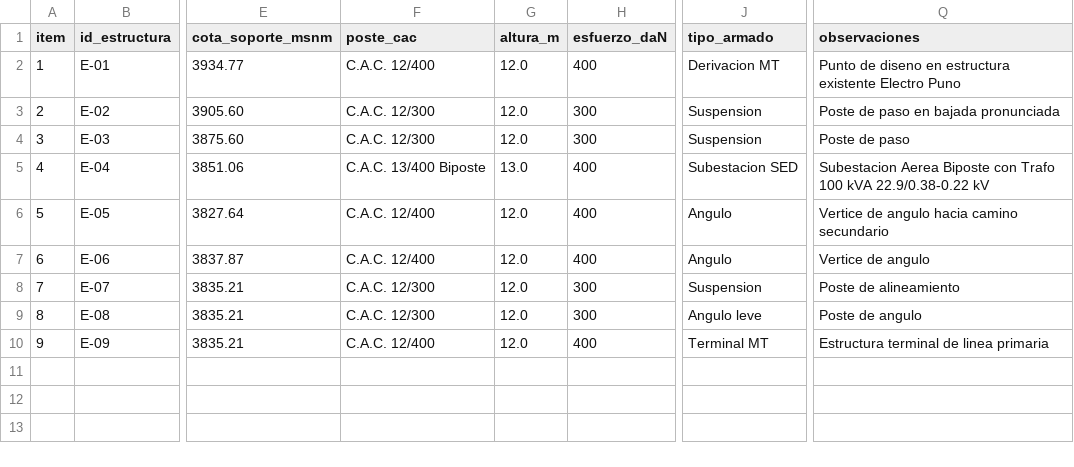
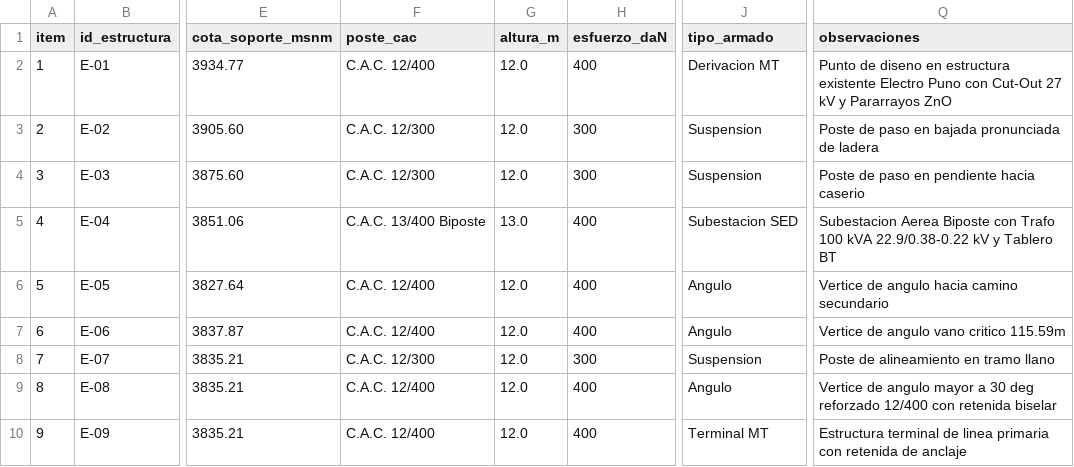
Before and after one commit to Aquiles-ryp360/instalacion-electricas, a CSV file: proyectos/renzo-linea-primaria-capachica/datos/estructuras/planilla_estructuras_lp_capachica.csv, drawn as a sheet; only a part is shown, gaps mark what is left out; the diff names each change by its address in the sheet, - before the commit and + after, or states it on an @@ line.

```diff
--- a/proyectos/renzo-linea-primaria-capachica/datos/estructuras/planilla_estructuras_lp_capachica.csv
+++ b/proyectos/renzo-linea-primaria-capachica/datos/estructuras/planilla_estructuras_lp_capachica.csv
-Q2 (observaciones): …Electro Puno
+Q2 (observaciones): …Electro Puno con Cut-Out 27 kV y Pararrayos ZnO
-Q3 (observaciones): Poste de paso en bajada pronunciada
+Q3 (observaciones): Poste de paso en bajada pronunciada de ladera
-Q4 (observaciones): Poste de paso
+Q4 (observaciones): Poste de paso en pendiente hacia caserio
-Q5 (observaciones): …22.9/0.38-0.22 kV
+Q5 (observaciones): …22.9/0.38-0.22 kV y Tablero BT
-Q7 (observaciones): Vertice de angulo
+Q7 (observaciones): Vertice de angulo vano critico 115.59m
-Q8 (observaciones): Poste de alineamiento
+Q8 (observaciones): Poste de alineamiento en tramo llano
-F9 (poste_cac): C.A.C. 12/300
+F9 (poste_cac): C.A.C. 12/400
-H9 (esfuerzo_daN): 300
+H9 (esfuerzo_daN): 400
-J9 (tipo_armado): Angulo leve
+J9 (tipo_armado): Angulo
-Q9 (observaciones): Poste de angulo
+Q9 (observaciones): Vertice de angulo mayor a 30 deg reforzado 12/400 con retenida biselar
-Q10 (observaciones): …linea primaria
+Q10 (observaciones): …linea primaria con retenida de anclaje
```
Also changed, not shown: proyectos/renzo-linea-primaria-capachica/datos/cargas/censo_43_abonados.csv, proyectos/renzo-linea-primaria-capachica/datos/cargas/cuadro_cargas_oficial.csv, 29 other files.
